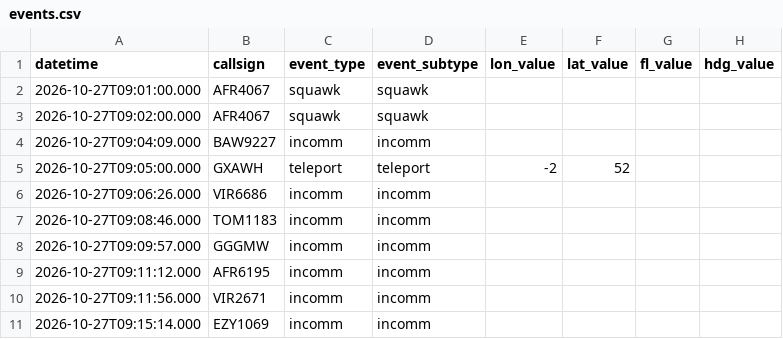
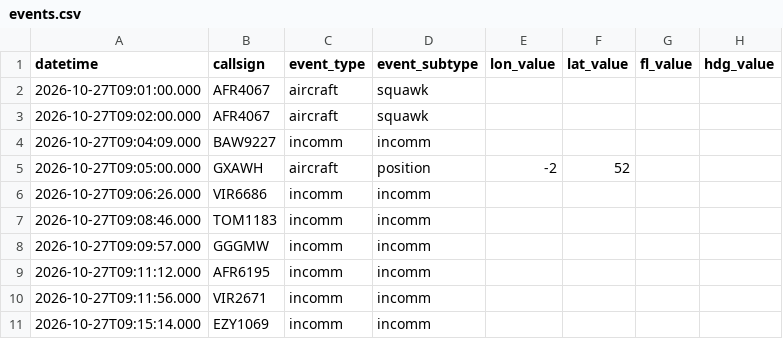
Before and after one commit to project-bluebird/BluebirdATC, a CSV file: bluebird-dt/bluebird_dt/scenario_data/Springfield/scenarios/Darter_Demo/events.csv, drawn as a sheet; only a part is shown; the diff names each change by its address in the sheet, - before the commit and + after, or states it on an @@ line.

Commit message:
Update events calculation to use aircraft event type

```diff
--- a/bluebird-dt/bluebird_dt/scenario_data/Springfield/scenarios/Darter_Demo/events.csv
+++ b/bluebird-dt/bluebird_dt/scenario_data/Springfield/scenarios/Darter_Demo/events.csv
-C2:C3 (event_type): squawk
+C2:C3 (event_type): aircraft
-C5 (event_type): teleport
+C5 (event_type): aircraft
-D5 (event_subtype): teleport
+D5 (event_subtype): position
```
Also changed, not shown: 1 other file.
